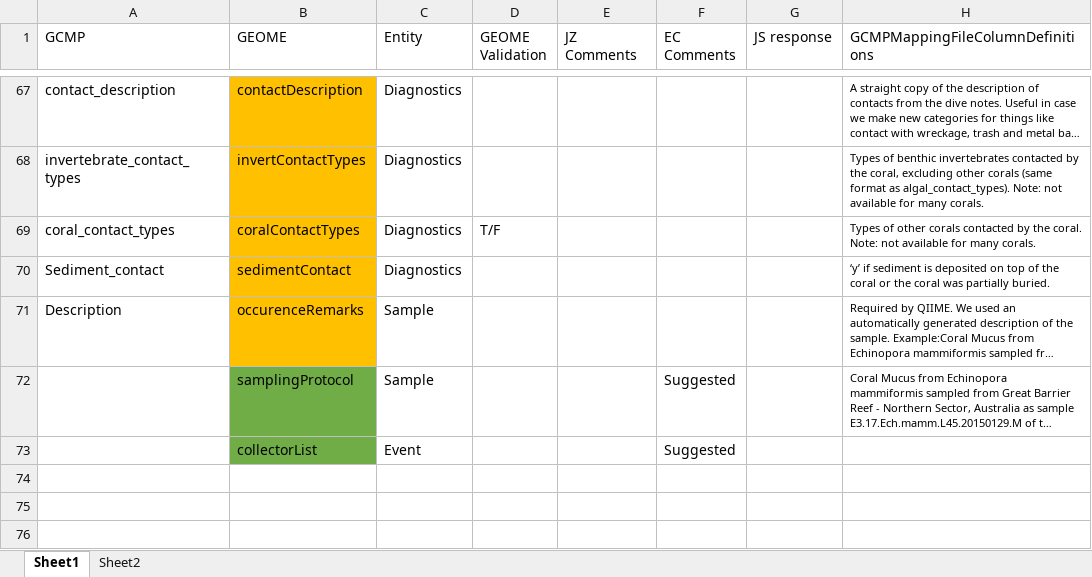
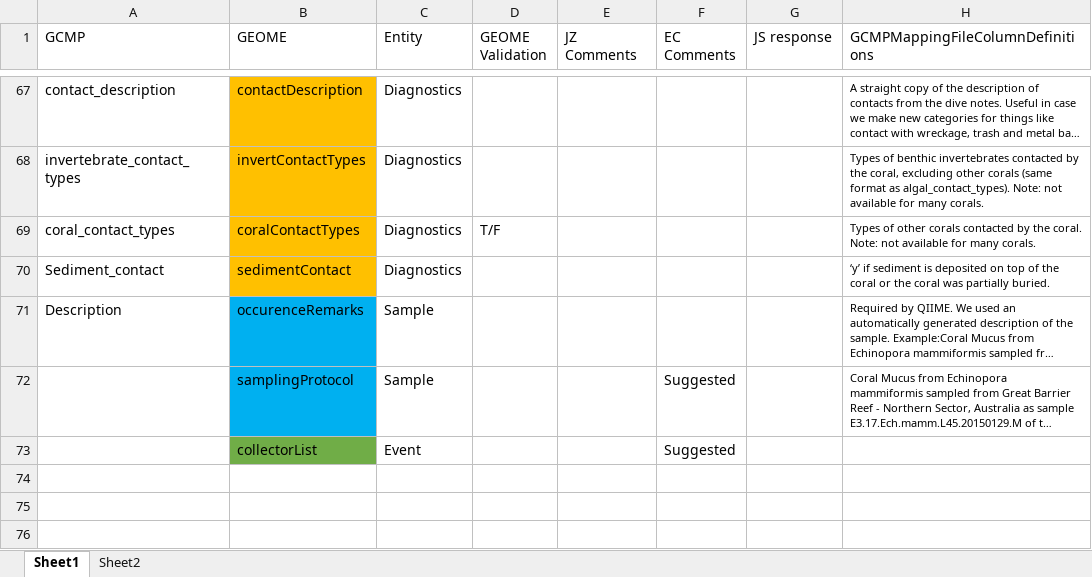
Before and after one commit to ericcrandall/GCMP2GEOME, an Excel workbook: GCMP_md_forGEOME_v2.xlsx, sheet Sheet1, drawn as a sheet; only a part is shown, gaps mark what is left out; long unchanged cells end in …; values as stored, in another font and other column widths than the file's, no borders; the diff names each change by its address in the sheet, - before the commit and + after, or states it on an @@ line.

Commit message:
Update data loading and renaming code to get the outputs to load into GEOME

```diff
--- a/GCMP_md_forGEOME_v2.xlsx (sheet Sheet1)
+++ b/GCMP_md_forGEOME_v2.xlsx (sheet Sheet1)
-B71 fill: #FFC000
+B71 fill: #00B0F0
-B72 fill: #70AD47
+B72 fill: #00B0F0
```
Also changed, not shown: 6 other files.
